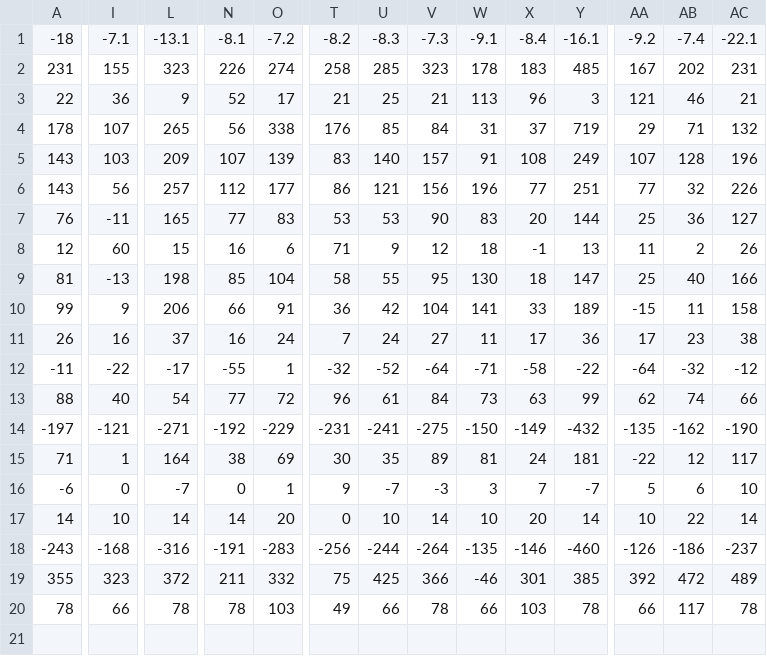
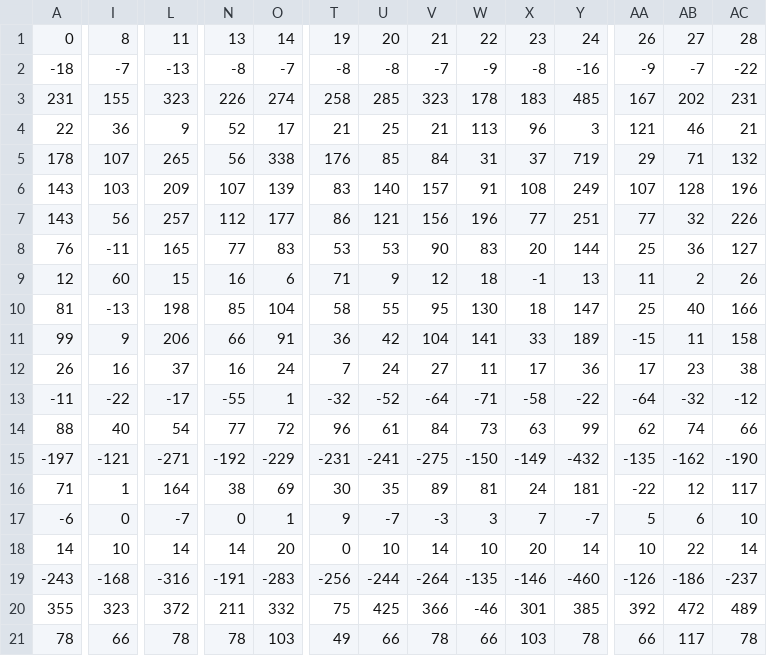
Before and after one commit to Kirill-Z/Di, a CSV file: data/29638_fog_true.csv, drawn as a sheet; only a part is shown, gaps mark what is left out; addresses are those after the commit; rows hold the shown columns only; the diff covers the shown part only; the diff names each change by its address in the sheet, - before the commit and + after, or states it on an @@ line.

```diff
--- a/data/29638_fog_true.csv
+++ b/data/29638_fog_true.csv
+row 1: 0 | 8 | 11 | 13 | 14 | 19 | 20 | 21 | 22 | 23 | 24 | 26 | 27 | 28
-I2: -7.1
+I2: -7
-L2: -13.1
+L2: -13
-N2: -8.1
+N2: -8
-O2: -7.2
+O2: -7
-T2: -8.2
+T2: -8
-U2: -8.3
+U2: -8
-V2: -7.3
+V2: -7
-W2: -9.1
+W2: -9
-X2: -8.4
+X2: -8
-Y2: -16.1
+Y2: -16
-AA2: -9.2
+AA2: -9
-AB2: -7.4
+AB2: -7
-AC2: -22.1
+AC2: -22
```
Also changed, not shown: 8 edited cells elsewhere in this file, data/20674_fog_false.csv, data/20674_fog_true.csv, 18 other files.
